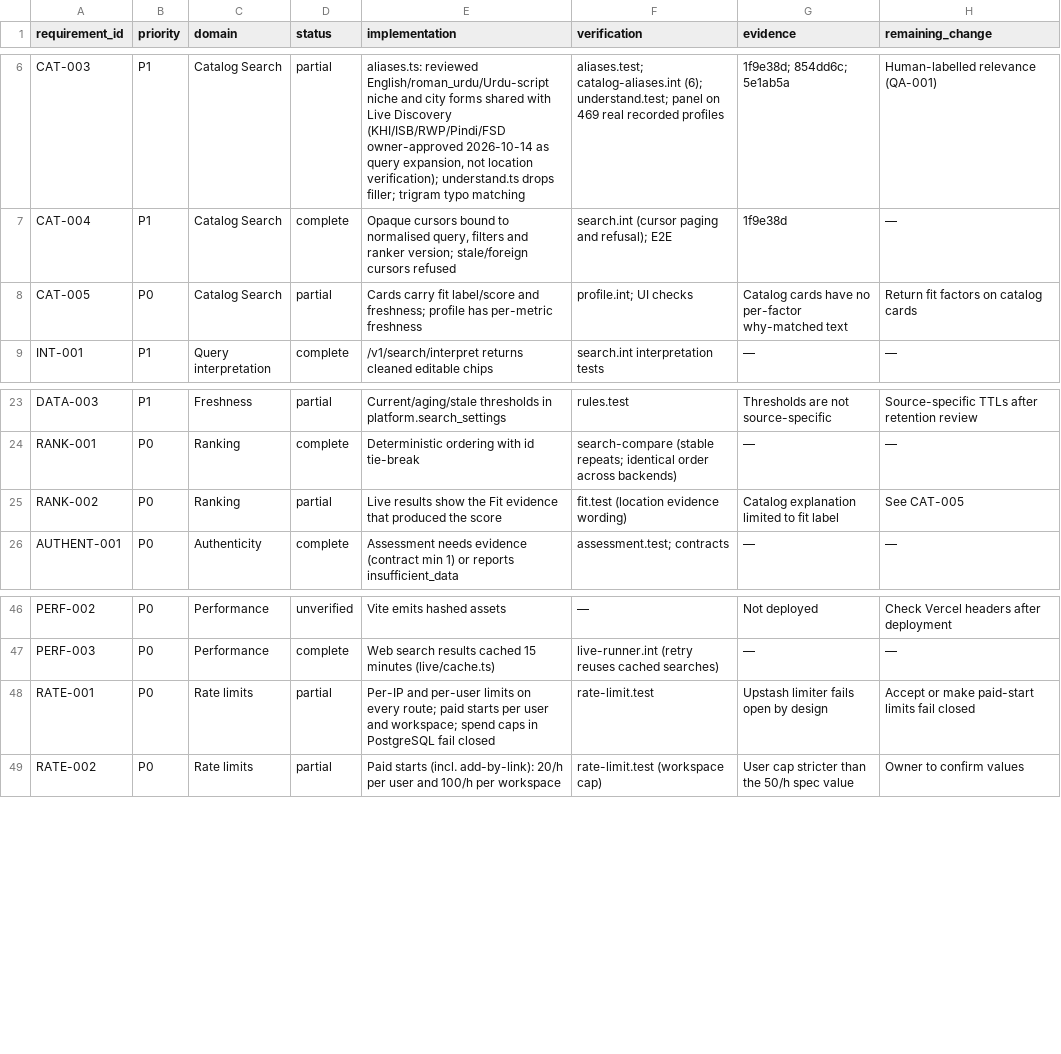
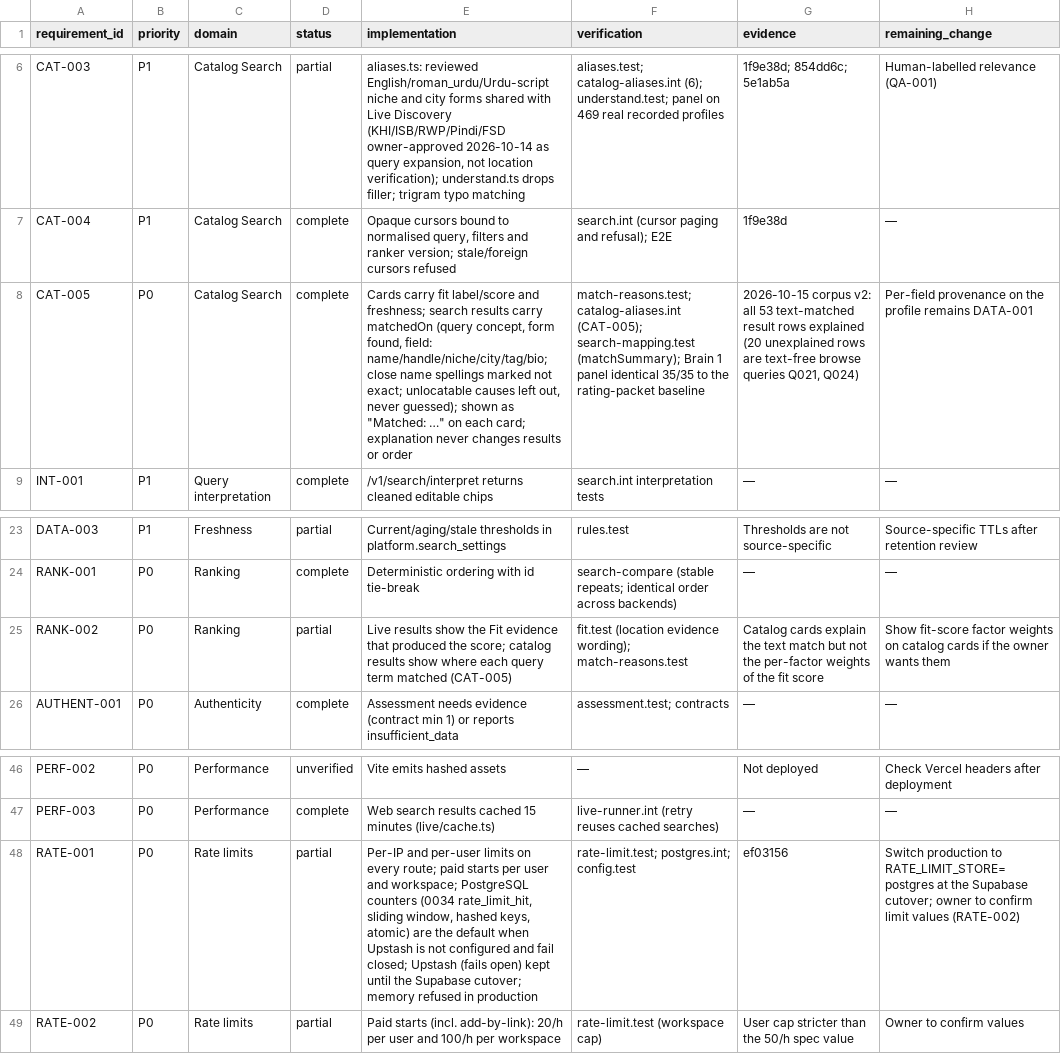
Before and after one commit to alisaadkhan/OMEGA, a CSV file: docs/readiness/traceability.csv, drawn as a sheet; only a part is shown, gaps mark what is left out; the diff names each change by its address in the sheet, - before the commit and + after, or states it on an @@ line.

Commit message:
Search: explain why each catalogue result matched (CAT-005); Brain 2 funnel cost per delivered creator
- Search results carry matchedOn: for each query concept or word, the reviewed form found and the field
  (name, handle, niche, city, tag, bio) in the indexed text; close name spellings marked not exact;
  causes that cannot be located are left out, never guessed. Computed after ranking for the returned
  page only, so results and order are unchanged. Cards show "Matched: ...".
- Brain 1 panel on corpus v2: identical result lists to the rating-packet run for 35 of 35 queries;
  all 53 text-matched rows explained (the 20 others are text-free browse queries).
- brain2-sheets: profiles fetched, estimated extraction USD and USD per delivered creator (lower bound,
  replay); rater sheets regenerate byte for byte. run-brain1 records matchedOn in results.json only.
- Docs: search-quality.md, traceability (CAT-005 complete, RANK-002, RATE-001), Supabase map update
  for migrations 0029-0034.

Verify on mushin_test_claude: 792 passed, 7 skipped.

```diff
--- a/docs/readiness/traceability.csv
+++ b/docs/readiness/traceability.csv
-D8 (status): partial
+D8 (status): complete
-E8 (implementation): …and freshness; profile has per-metric freshness
+E8 (implementation): …and freshness; search results carry matchedOn (query concept, form found, field: name/handle/niche/city/tag/bio; close name spellings marked not exact; unlocatable causes left out, never guessed); shown as "Matched: …" on each card; explanation never changes results or order
-F8 (verification): profile.int; UI checks
+F8 (verification): match-reasons.test; catalog-aliases.int (CAT-005); search-mapping.test (matchSummary); Brain 1 panel identical 35/35 to the rating-packet baseline
-G8 (evidence): Catalog cards have no per-factor why-matched text
+G8 (evidence): 2026-10-15 corpus v2: all 53 text-matched result rows explained (20 unexplained rows are text-free browse queries Q021, Q024)
-H8 (remaining_change): Return fit factors on catalog cards
+H8 (remaining_change): Per-field provenance on the profile remains DATA-001
-E25 (implementation): …produced the score
+E25 (implementation): …produced the score; catalog results show where each query term matched (CAT-005)
-F25 (verification): …(location evidence wording)
+F25 (verification): …(location evidence wording); match-reasons.test
-G25 (evidence): Catalog explanation limited to fit label
+G25 (evidence): Catalog cards explain the text match but not the per-factor weights of the fit score
-H25 (remaining_change): See CAT-005
+H25 (remaining_change): Show fit-score factor weights on catalog cards if the owner wants them
-E48 (implementation): …and workspace; spend caps in PostgreSQL fail closed
+E48 (implementation): …and workspace; PostgreSQL counters (0034 rate_limit_hit, sliding window, hashed keys, atomic) are the default when Upstash is not configured and fail closed; Upstash (fails open) kept until the Supabase cutover; memory refused in production
-F48 (verification): rate-limit.test
+F48 (verification): rate-limit.test; postgres.int; config.test
-G48 (evidence): Upstash limiter fails open by design
+G48 (evidence): ef03156
-H48 (remaining_change): Accept or make paid-start limits fail closed
+H48 (remaining_change): Switch production to RATE_LIMIT_STORE=postgres at the Supabase cutover; owner to confirm limit values (RATE-002)
```
Also changed, not shown: 14 other files.
